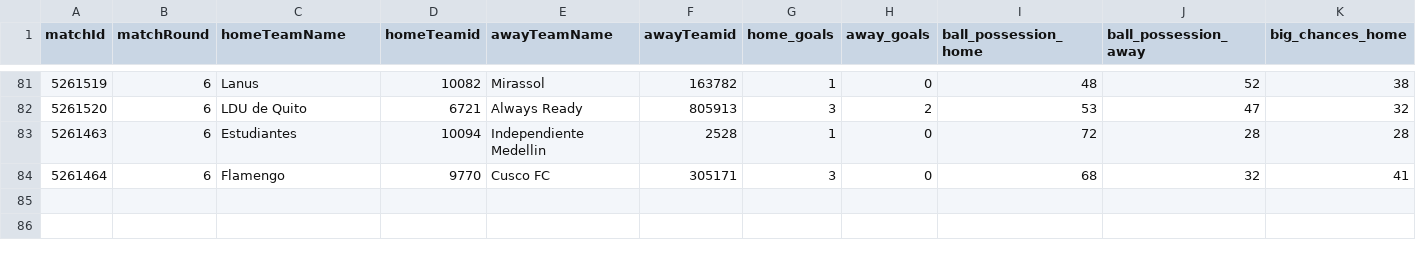
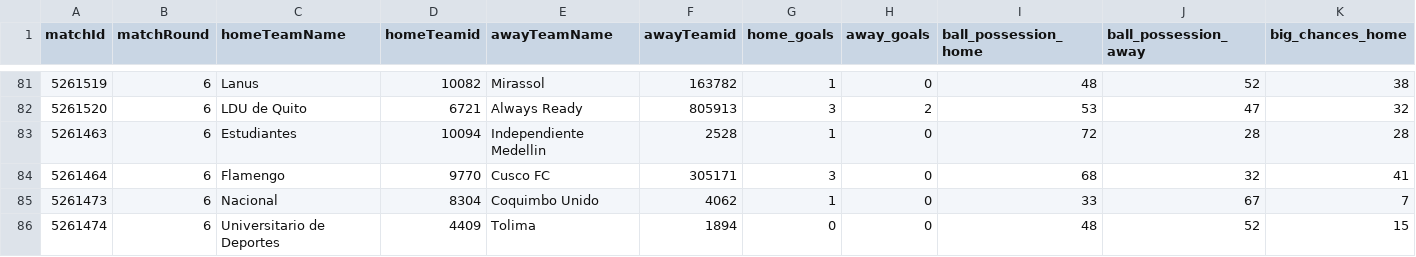
Before and after one commit to bolaxel/wcup26, a CSV file: matchStats/csv/fotmob_match_stats.csv, drawn as a sheet; only a part is shown, gaps mark what is left out; rows hold the shown columns only; the diff names each change by its address in the sheet, - before the commit and + after, or states it on an @@ line.

```diff
--- a/matchStats/csv/fotmob_match_stats.csv
+++ b/matchStats/csv/fotmob_match_stats.csv
+row 85: 5261473 | 6 | Nacional | 8304 | Coquimbo Unido | 4062 | 1 | 0 | 33 | 67 | 7
+row 86: 5261474 | 6 | Universitario de Deportes | 4409 | Tolima | 1894 | 0 | 0 | 48 | 52 | 15
```
Also changed, not shown: goals/csv/homeScorers.csv, 6 other files.
